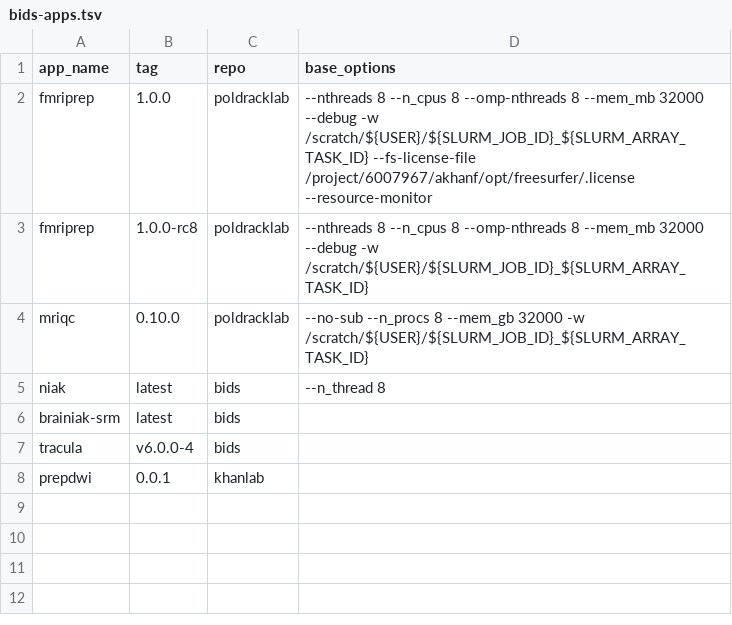
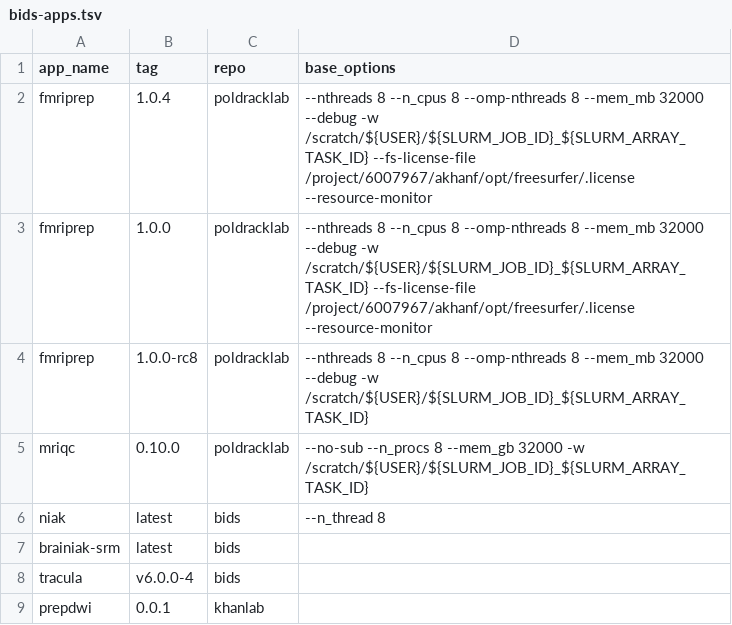
Before and after one commit to khanlab/neuroglia-helpers, a TSV file: bids-apps.tsv, drawn as a sheet.

Commit message:
added fmriprep v1.0.4

```diff
--- a/bids-apps.tsv
+++ b/bids-apps.tsv
@@ -1,2 +1,3 @@
 app_name	tag	repo	base_options
+fmriprep	1.0.4	poldracklab	--nthreads 8 --n_cpus 8 --omp-nthreads 8 --mem_mb 32000 --debug -w /scratch/${USER}/${SLURM_JOB_ID}_${SLURM_ARRAY_TASK_ID} --fs-license-file /project/6007967/akhanf/opt/freesurfer/.license --resource-monitor
 fmriprep	1.0.0	poldracklab	--nthreads 8 --n_cpus 8 --omp-nthreads 8 --mem_mb 32000 --debug -w /scratch/${USER}/${SLURM_JOB_ID}_${SLURM_ARRAY_TASK_ID} --fs-license-file /project/6007967/akhanf/opt/freesurfer/.license --resource-monitor
```
Also changed, not shown: 1 other file.
